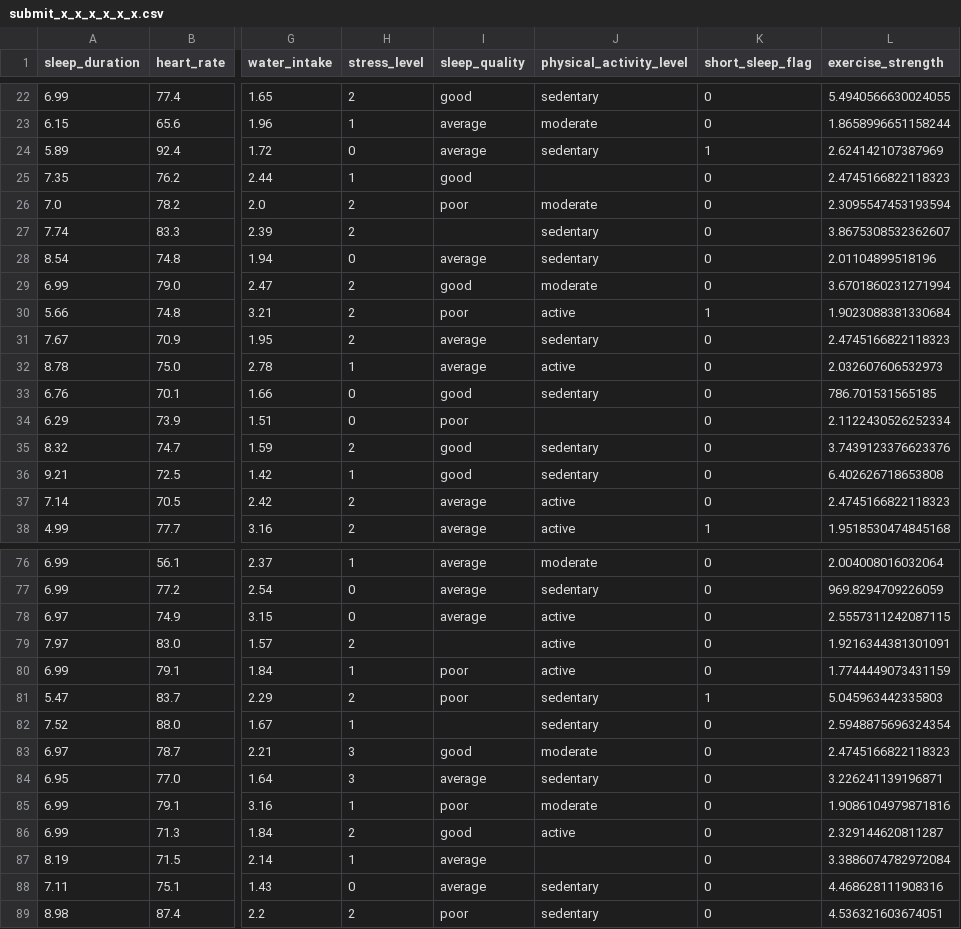
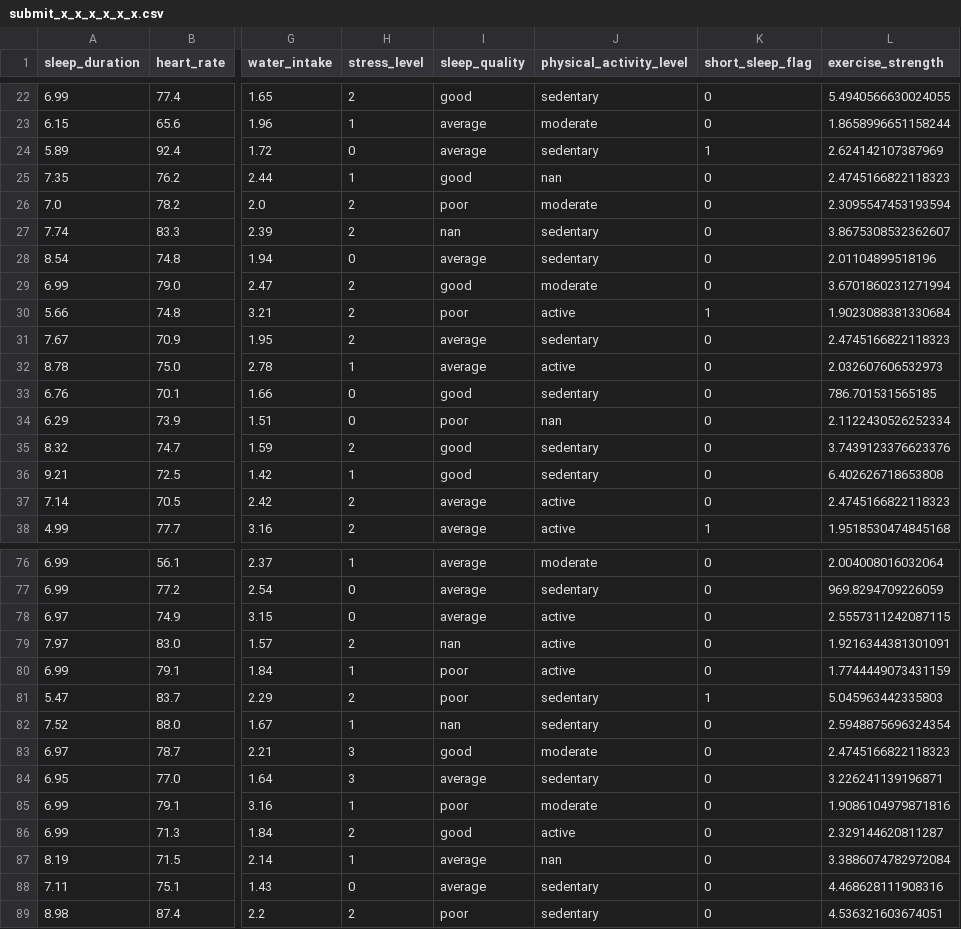
Before and after one commit to kenkenkengo0421/Predicting-Student-Health-Risk, a CSV file: submit_x_x_x_x_x_x.csv, drawn as a sheet; only a part is shown, gaps mark what is left out; the diff covers the shown part only; the diff names each change by its address in the sheet, - before the commit and + after, or states it on an @@ line.

```diff
--- a/submit_x_x_x_x_x_x.csv
+++ b/submit_x_x_x_x_x_x.csv
-J25 (physical_activity_level): (empty)
+J25 (physical_activity_level): nan
-I27 (sleep_quality): (empty)
+I27 (sleep_quality): nan
-J34 (physical_activity_level): (empty)
+J34 (physical_activity_level): nan
-I79 (sleep_quality): (empty)
+I79 (sleep_quality): nan
-I82 (sleep_quality): (empty)
+I82 (sleep_quality): nan
-J87 (physical_activity_level): (empty)
+J87 (physical_activity_level): nan
```
Also changed, not shown: 10 edited cells elsewhere in this file.
